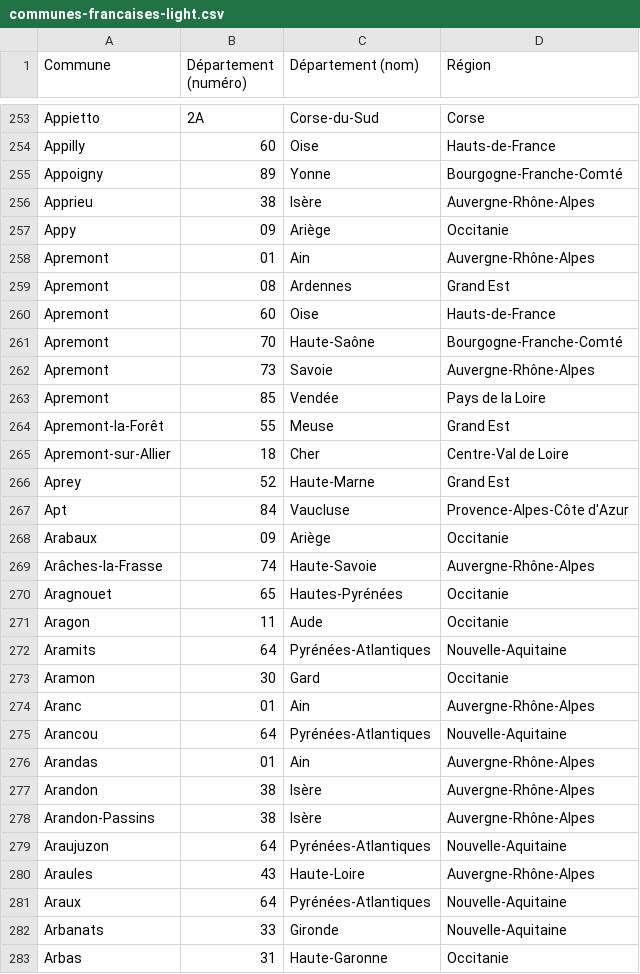
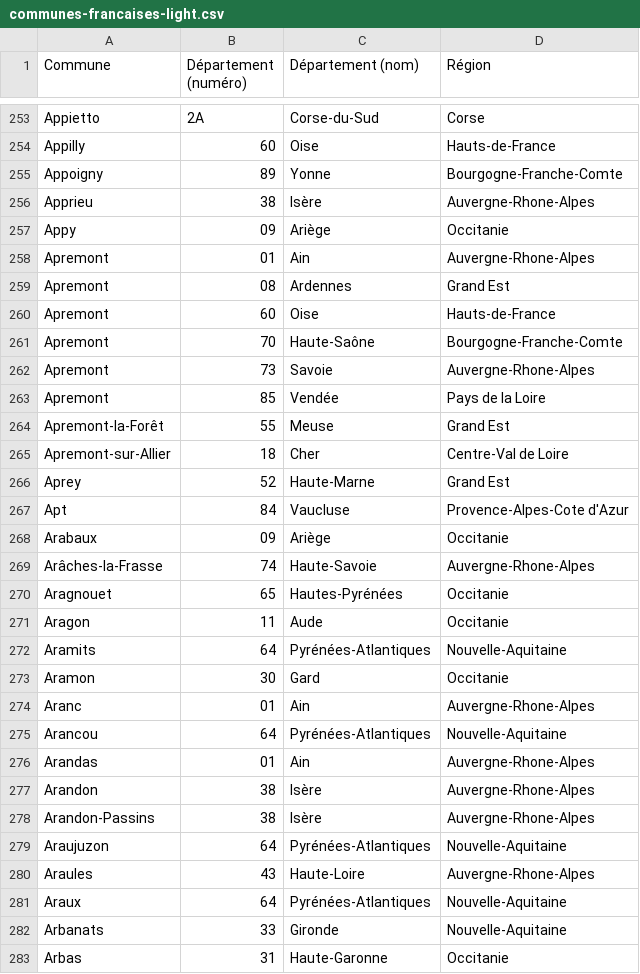
Before and after one commit to TraoreHamza/reservation, a CSV file: src/DataFixtures/communes-francaises-light.csv, drawn as a sheet; only a part is shown, gaps mark what is left out; the diff covers the shown part only.

```diff
--- a/src/DataFixtures/communes-francaises-light.csv
+++ b/src/DataFixtures/communes-francaises-light.csv
@@ -254,10 +254,10 @@ Appietto,2A,Corse-du-Sud,Corse
 Appilly,60,Oise,Hauts-de-France
-Appoigny,89,Yonne,Bourgogne-Franche-Comté
-Apprieu,38,Isère,Auvergne-Rhône-Alpes
+Appoigny,89,Yonne,Bourgogne-Franche-Comte
+Apprieu,38,Isère,Auvergne-Rhone-Alpes
 Appy,09,Ariège,Occitanie
-Apremont,01,Ain,Auvergne-Rhône-Alpes
+Apremont,01,Ain,Auvergne-Rhone-Alpes
 Apremont,08,Ardennes,Grand Est
 Apremont,60,Oise,Hauts-de-France
-Apremont,70,Haute-Saône,Bourgogne-Franche-Comté
-Apremont,73,Savoie,Auvergne-Rhône-Alpes
+Apremont,70,Haute-Saône,Bourgogne-Franche-Comte
+Apremont,73,Savoie,Auvergne-Rhone-Alpes
 Apremont,85,Vendée,Pays de la Loire
@@ -266,5 +266,5 @@ Apremont-sur-Allier,18,Cher,Centre-Val de Loire
 Aprey,52,Haute-Marne,Grand Est
-Apt,84,Vaucluse,Provence-Alpes-Côte d'Azur
+Apt,84,Vaucluse,Provence-Alpes-Cote d'Azur
 Arabaux,09,Ariège,Occitanie
-Arâches-la-Frasse,74,Haute-Savoie,Auvergne-Rhône-Alpes
+Arâches-la-Frasse,74,Haute-Savoie,Auvergne-Rhone-Alpes
 Aragnouet,65,Hautes-Pyrénées,Occitanie
@@ -273,9 +273,9 @@ Aramits,64,Pyrénées-Atlantiques,Nouvelle-Aquitaine
 Aramon,30,Gard,Occitanie
-Aranc,01,Ain,Auvergne-Rhône-Alpes
+Aranc,01,Ain,Auvergne-Rhone-Alpes
 Arancou,64,Pyrénées-Atlantiques,Nouvelle-Aquitaine
-Arandas,01,Ain,Auvergne-Rhône-Alpes
-Arandon,38,Isère,Auvergne-Rhône-Alpes
-Arandon-Passins,38,Isère,Auvergne-Rhône-Alpes
+Arandas,01,Ain,Auvergne-Rhone-Alpes
+Arandon,38,Isère,Auvergne-Rhone-Alpes
+Arandon-Passins,38,Isère,Auvergne-Rhone-Alpes
 Araujuzon,64,Pyrénées-Atlantiques,Nouvelle-Aquitaine
-Araules,43,Haute-Loire,Auvergne-Rhône-Alpes
+Araules,43,Haute-Loire,Auvergne-Rhone-Alpes
 Araux,64,Pyrénées-Atlantiques,Nouvelle-Aquitaine
```
Also changed, not shown: 107 edited cells elsewhere in this file, 3 other files.
